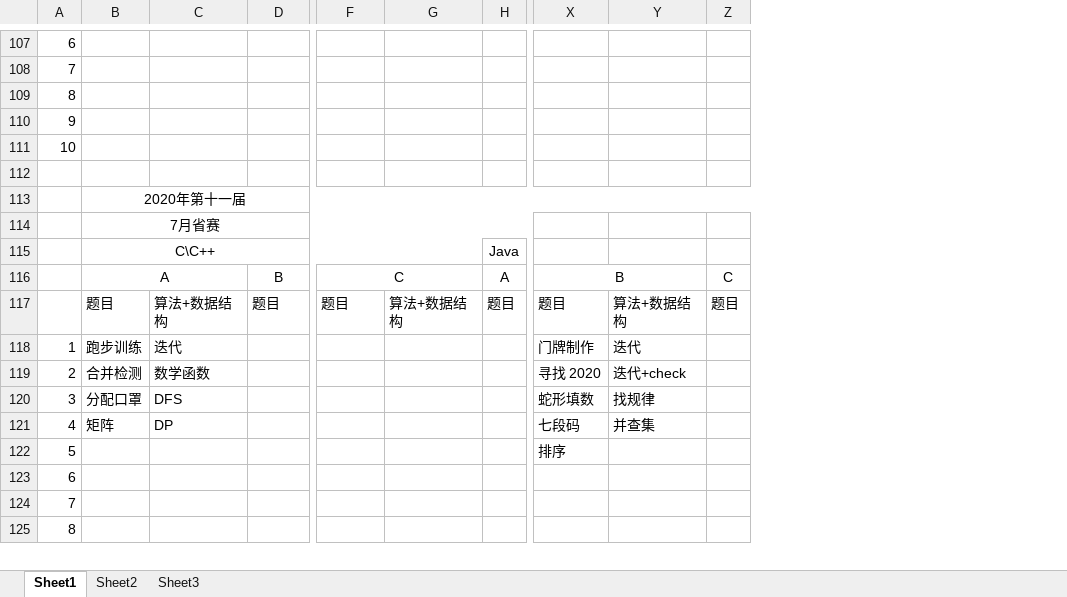
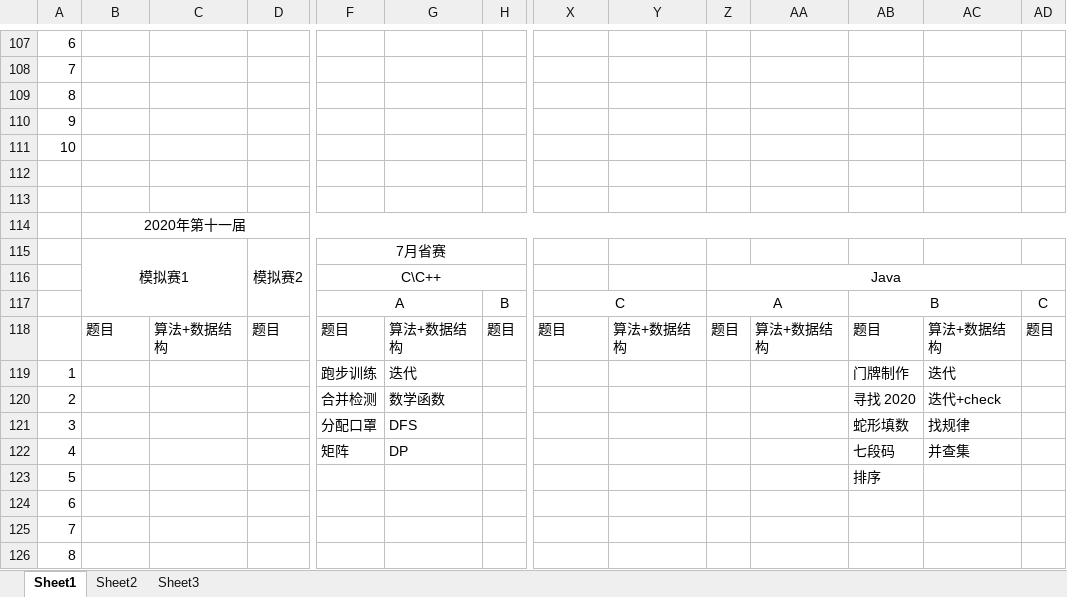
Before and after one commit to 07md/Algorithm, an Excel workbook: BlueBridgeCup/Subject/真题分析.xlsx, sheet Sheet1, drawn as a sheet; only a part is shown, gaps mark what is left out; values as stored, in another font and other column widths than the file's, no borders; removed rows and columns are numbered as before the commit, all else as after; rows hold the shown columns only; the diff covers the shown part only; the diff names each change by its address in the sheet, - before the commit and + after, or states it on an @@ line.

```diff
--- a/BlueBridgeCup/Subject/真题分析.xlsx (sheet Sheet1)
+++ b/BlueBridgeCup/Subject/真题分析.xlsx (sheet Sheet1)
+column Z, row 118: 题目
+column AA, row 118: 算法+数据结构
+column AB, rows 118-123: 题目 | 门牌制作 | 寻找 2020 | 蛇形填数 | 七段码 | 排序
+column AC, rows 118-122: 算法+数据结构 | 迭代 | 迭代+check | 找规律 | 并查集
+row 113: (empty)
-row 114:  | 7月省赛
-row 115:  | C\C++ |  |  |  |  | Java
-row 116:  | A |  | B | C |  | A | B |  | C
+row 115:  | 模拟赛1 |  | 模拟赛2 | 7月省赛
+row 116:  |  |  |  | C\C++ |  |  |  |  | Java
+row 117:  |  |  |  | A |  | B | C |  | A |  | B |  | C
-B119: 跑步训练
+B119: (empty)
-C119: 迭代
+C119: (empty)
-F119: (empty)
+F119: 跑步训练
-G119: (empty)
+G119: 迭代
-X119: 门牌制作
+X119: (empty)
-Y119: 迭代
+Y119: (empty)
-B120: 合并检测
+B120: (empty)
-C120: 数学函数
+C120: (empty)
-F120: (empty)
+F120: 合并检测
-G120: (empty)
+G120: 数学函数
-X120: 寻找 2020
+X120: (empty)
-Y120: 迭代+check
+Y120: (empty)
-B121: 分配口罩
+B121: (empty)
-C121: DFS
+C121: (empty)
-F121: (empty)
+F121: 分配口罩
-G121: (empty)
+G121: DFS
-X121: 蛇形填数
+X121: (empty)
-Y121: 找规律
+Y121: (empty)
-B122: 矩阵
+B122: (empty)
-C122: DP
+C122: (empty)
-F122: (empty)
+F122: 矩阵
-G122: (empty)
+G122: DP
-X122: 七段码
+X122: (empty)
-Y122: 并查集
+Y122: (empty)
-X123: 排序
+X123: (empty)
```
Also changed, not shown: 3 edited cells elsewhere in this sheet, 1 other file.
